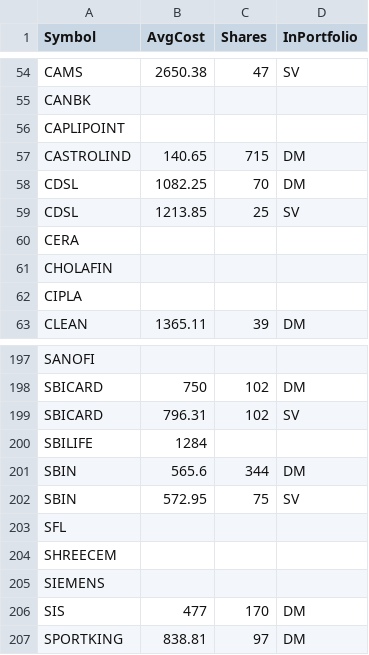
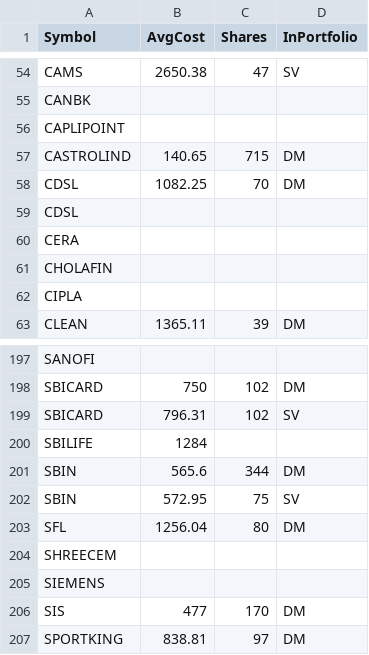
Before and after one commit to ankit-rathi/Quantvesting_v1, a CSV file: data/myPortfolioStocks.csv, drawn as a sheet; only a part is shown, gaps mark what is left out; removed rows and columns are numbered as before the commit, all else as after; the diff names each change by its address in the sheet, - before the commit and + after, or states it on an @@ line.

Commit message:
Add files via upload

```diff
--- a/data/myPortfolioStocks.csv
+++ b/data/myPortfolioStocks.csv
-row 59: CDSL | 1213.85 | 25 | SV
+row 59: CDSL
-row 203: SFL
+row 203: SFL | 1256.04 | 80 | DM
```
